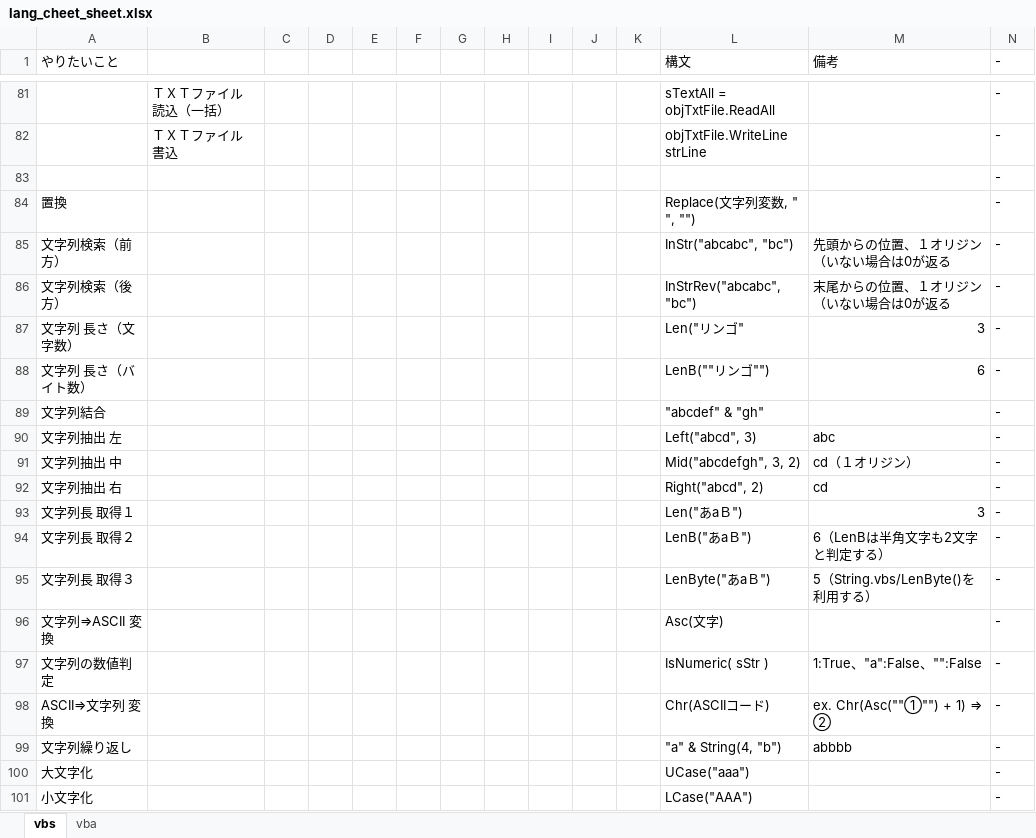
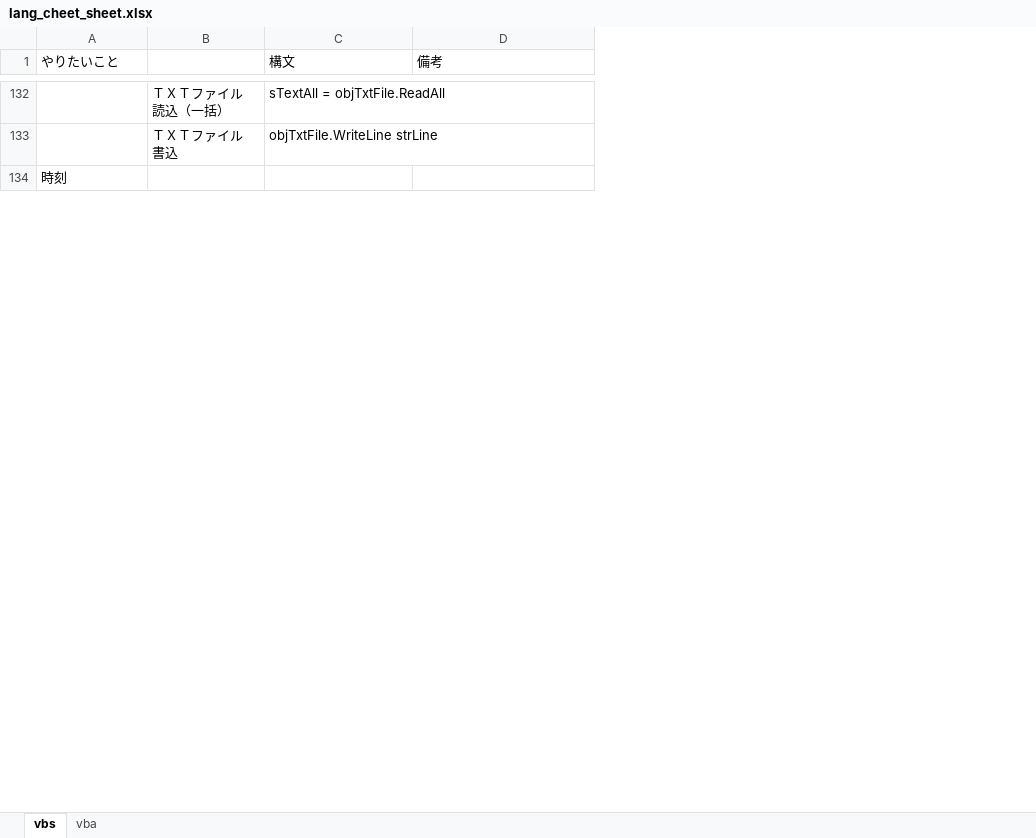
Before and after one commit to draemonash2/codes, an Excel workbook: lang_cheet_sheet.xlsx, sheet vbs, drawn as a sheet; only a part is shown, gaps mark what is left out; values as stored, in another font and other column widths than the file's, no cell formats; removed rows and columns are numbered as before the commit, all else as after; the diff covers the shown part only; the diff names each change by its address in the sheet, - before the commit and + after, or states it on an @@ line.

```diff
--- a/lang_cheet_sheet.xlsx (sheet vbs)
+++ b/lang_cheet_sheet.xlsx (sheet vbs)
-column C, empty
-column D, empty
-column E, empty
-column F, empty
-column G, empty
-column H, empty
-column I, empty
-column J, empty
-column K, empty
-column N (-), rows 81-83: all -
-A134 (やりたいこと): (empty)
+A134 (やりたいこと): 時刻
-row 84: 置換 |  |  |  |  |  |  |  |  |  |  | Replace(文字列変数, " ", "") |  | -
-row 85: 文字列検索（前方） |  |  |  |  |  |  |  |  |  |  | InStr("abcabc", "bc") | 先頭からの位置、１オリジン（いない場合は0が返る | -
-row 86: 文字列検索（後方） |  |  |  |  |  |  |  |  |  |  | InStrRev("abcabc", "bc") | 末尾からの位置、１オリジン（いない場合は0が返る | -
-row 87: 文字列 長さ（文字数） |  |  |  |  |  |  |  |  |  |  | Len("リンゴ" | 3 | -
-row 88: 文字列 長さ（バイト数） |  |  |  |  |  |  |  |  |  |  | LenB(""リンゴ"") | 6 | -
-row 89: 文字列結合 |  |  |  |  |  |  |  |  |  |  | "abcdef" & "gh" |  | -
-row 90: 文字列抽出 左 |  |  |  |  |  |  |  |  |  |  | Left("abcd", 3) | abc | -
-row 91: 文字列抽出 中 |  |  |  |  |  |  |  |  |  |  | Mid("abcdefgh", 3, 2) | cd（１オリジン） | -
-row 92: 文字列抽出 右 |  |  |  |  |  |  |  |  |  |  | Right("abcd", 2) | cd | -
-row 93: 文字列長 取得１ |  |  |  |  |  |  |  |  |  |  | Len("あaＢ") | 3 | -
-row 94: 文字列長 取得２ |  |  |  |  |  |  |  |  |  |  | LenB("あaＢ") | 6（LenBは半角文字も2文字と判定する） | -
-row 95: 文字列長 取得３ |  |  |  |  |  |  |  |  |  |  | LenByte("あaＢ") | 5（String.vbs/LenByte()を利用する） | -
-row 96: 文字列⇒ASCII 変換 |  |  |  |  |  |  |  |  |  |  | Asc(文字) |  | -
-row 97: 文字列の数値判定 |  |  |  |  |  |  |  |  |  |  | IsNumeric( sStr ) | 1:True、"a":False、"":False | -
-row 98: ASCII⇒文字列 変換 |  |  |  |  |  |  |  |  |  |  | Chr(ASCIIコード) | ex. Chr(Asc(""①"") + 1) ⇒ ② | -
-row 99: 文字列繰り返し |  |  |  |  |  |  |  |  |  |  | "a" & String(4, "b") | abbbb | -
-row 100: 大文字化 |  |  |  |  |  |  |  |  |  |  | UCase("aaa") |  | -
-row 101: 小文字化 |  |  |  |  |  |  |  |  |  |  | LCase("AAA") |  | -
```
Also changed, not shown: 54 added rows, 96 removed rows and 135 edited cells elsewhere in this sheet, sheet vba, cell formats, 1 other file.
